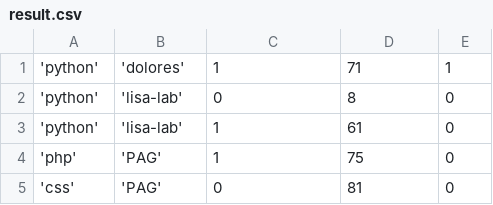
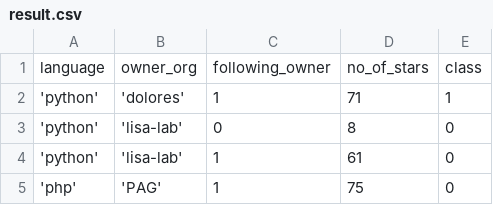
Before and after one commit to sdslabs/data-mining-lectures, a CSV file: GithubStarringDataset/result.csv, drawn as a sheet; only a part is shown; the shorter side is filled out with more unchanged rows.

Commit message:
Data Visualization

```diff
--- a/GithubStarringDataset/result.csv
+++ b/GithubStarringDataset/result.csv
@@ -1 +1,2 @@
+language, owner_org, following_owner, no_of_stars, class
 'python', 'dolores',1,71, 1
```
Also changed, not shown: 10 other files.
